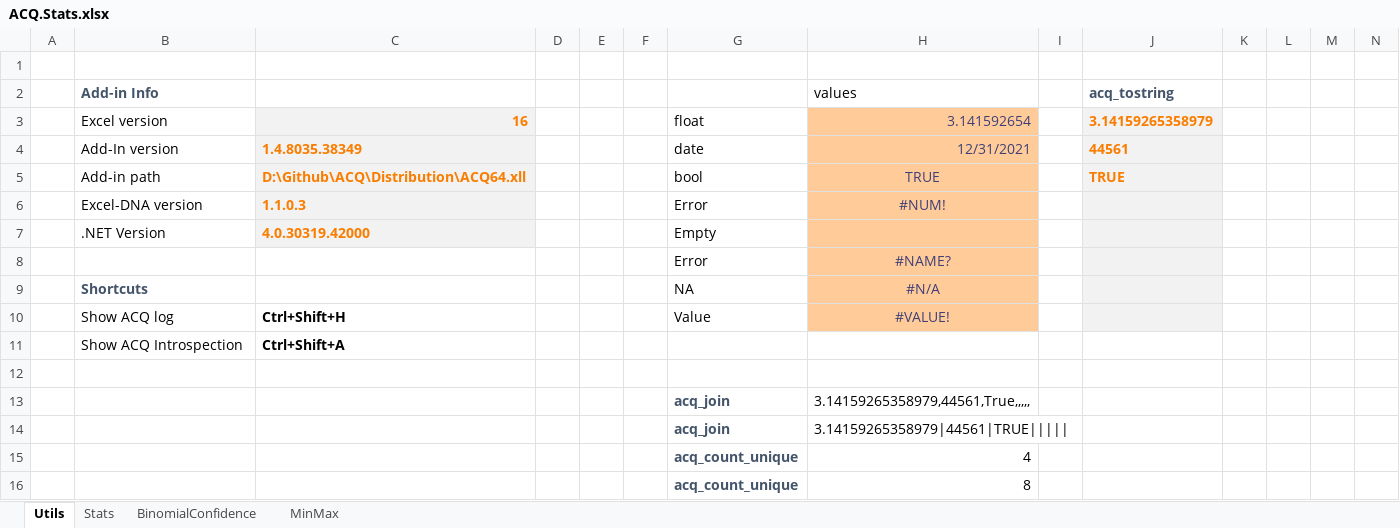
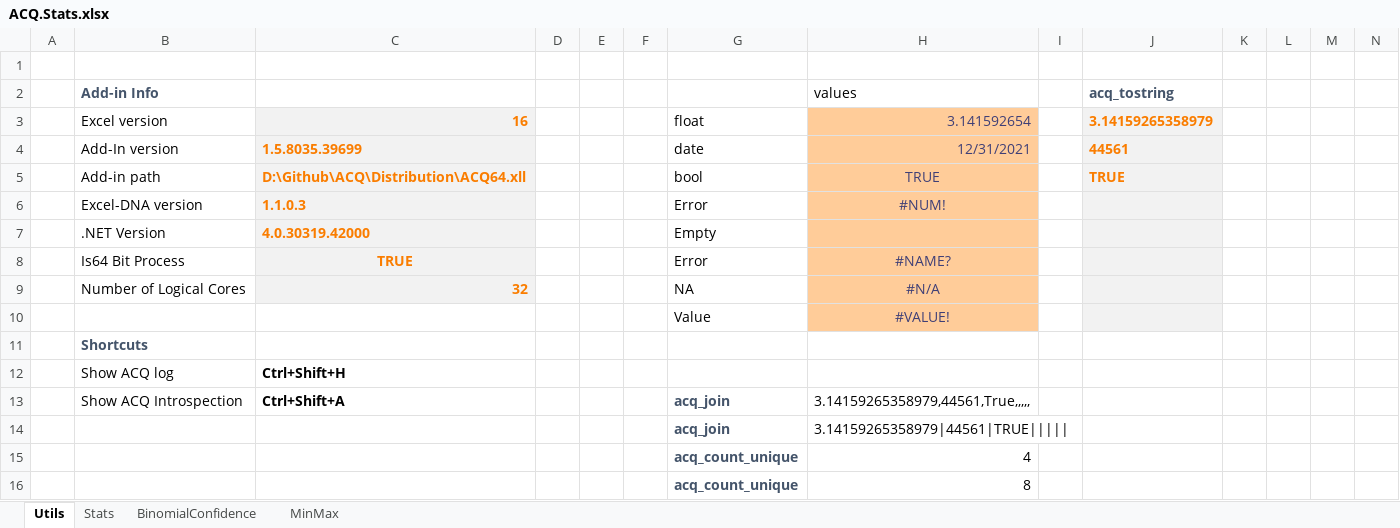
Before and after one commit to ratesquant/ACQ, an Excel workbook: Distribution/Examples/ACQ.Stats.xlsx, sheet Utils, drawn as a sheet; only a part is shown; values as stored, in another font and other column widths than the file's, no borders; removed rows and columns are numbered as before the commit, all else as after; the diff names each change by its address in the sheet, - before the commit and + after, or states it on an @@ line.

```diff
--- a/Distribution/Examples/ACQ.Stats.xlsx (sheet Utils)
+++ b/Distribution/Examples/ACQ.Stats.xlsx (sheet Utils)
-C4: 1.4.8035.38349
+C4: 1.5.8035.39699
-B8 (Add-in Info): (empty)
+B8 (Add-in Info): Is64 Bit Process
-C8: (empty)
+C8: TRUE
-C8:C9 fill: none
+C8:C9 fill: #F2F2F2
-B9 (Add-in Info): Shortcuts
+B9 (Add-in Info): Number of Logical Cores
@@ B9 bold: on → off, text colour: #44546A → black @@
-C9: (empty)
+C9: 32
-B10 (Add-in Info): Show ACQ log
+B10 (Add-in Info): (empty)
-C10: Ctrl+Shift+H
+C10: (empty)
-row 11:  | Show ACQ Introspection | Ctrl+Shift+A
-B11 (Add-in Info): (empty)
+B11 (Add-in Info): Shortcuts
-row 13:  |  |  |  |  |  | acq_join | 3.14159265358979,44561,True,,,,,
+row 12:  | Show ACQ log | Ctrl+Shift+H
+row 13:  | Show ACQ Introspection | Ctrl+Shift+A |  |  |  | acq_join | 3.14159265358979,44561,True,,,,,
```
Also changed, not shown: sheet MinMax, ACQ.Excel/Examples/ACQ.Stats.xlsx, 6 other files.
